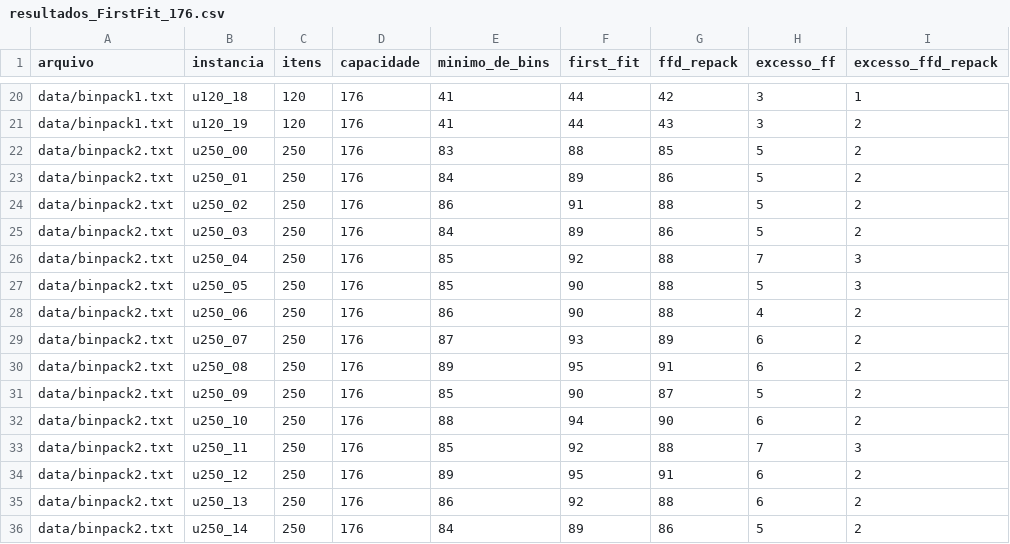
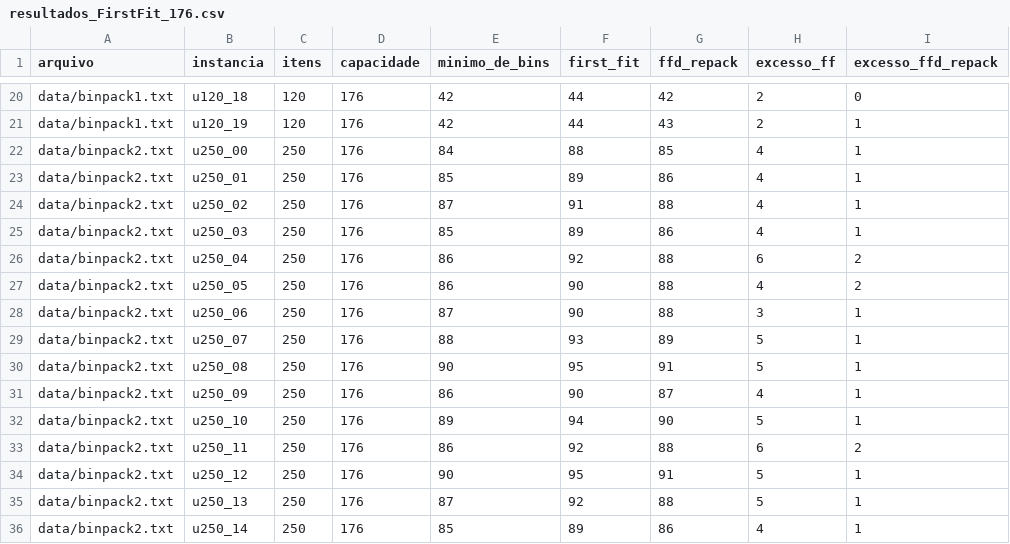
Before and after one commit to leandroaa01/one-project-paa, a CSV file: data/output/resultados_FirstFit_176.csv, drawn as a sheet; only a part is shown, gaps mark what is left out; the diff covers the shown part only; the diff names each change by its address in the sheet, - before the commit and + after, or states it on an @@ line.

```diff
--- a/data/output/resultados_FirstFit_176.csv
+++ b/data/output/resultados_FirstFit_176.csv
-E20:E21 (minimo_de_bins): 41
+E20:E21 (minimo_de_bins): 42
-H20:H21 (excesso_ff): 3
+H20:H21 (excesso_ff): 2
-I20 (excesso_ffd_repack): 1
+I20 (excesso_ffd_repack): 0
-I21:I25 (excesso_ffd_repack): 2
+I21:I25 (excesso_ffd_repack): 1
-E22 (minimo_de_bins): 83
+E22 (minimo_de_bins): 84
-H22:H25 (excesso_ff): 5
+H22:H25 (excesso_ff): 4
-E23 (minimo_de_bins): 84
+E23 (minimo_de_bins): 85
-E24 (minimo_de_bins): 86
+E24 (minimo_de_bins): 87
-E25 (minimo_de_bins): 84
+E25 (minimo_de_bins): 85
-E26:E27 (minimo_de_bins): 85
+E26:E27 (minimo_de_bins): 86
-H26 (excesso_ff): 7
+H26 (excesso_ff): 6
-I26:I27 (excesso_ffd_repack): 3
+I26:I27 (excesso_ffd_repack): 2
-H27 (excesso_ff): 5
+H27 (excesso_ff): 4
-E28 (minimo_de_bins): 86
+E28 (minimo_de_bins): 87
-H28 (excesso_ff): 4
+H28 (excesso_ff): 3
-I28:I32 (excesso_ffd_repack): 2
+I28:I32 (excesso_ffd_repack): 1
-E29 (minimo_de_bins): 87
+E29 (minimo_de_bins): 88
-H29:H30 (excesso_ff): 6
+H29:H30 (excesso_ff): 5
-E30 (minimo_de_bins): 89
+E30 (minimo_de_bins): 90
-E31 (minimo_de_bins): 85
+E31 (minimo_de_bins): 86
-H31 (excesso_ff): 5
+H31 (excesso_ff): 4
-E32 (minimo_de_bins): 88
+E32 (minimo_de_bins): 89
-H32 (excesso_ff): 6
+H32 (excesso_ff): 5
-E33 (minimo_de_bins): 85
+E33 (minimo_de_bins): 86
-H33 (excesso_ff): 7
+H33 (excesso_ff): 6
-I33 (excesso_ffd_repack): 3
+I33 (excesso_ffd_repack): 2
-E34 (minimo_de_bins): 89
+E34 (minimo_de_bins): 90
-H34:H35 (excesso_ff): 6
+H34:H35 (excesso_ff): 5
-I34:I36 (excesso_ffd_repack): 2
+I34:I36 (excesso_ffd_repack): 1
-E35 (minimo_de_bins): 86
+E35 (minimo_de_bins): 87
-E36 (minimo_de_bins): 84
+E36 (minimo_de_bins): 85
-H36 (excesso_ff): 5
+H36 (excesso_ff): 4
```
Also changed, not shown: 69 edited cells elsewhere in this file, data/output/resultados_BestFit_176.csv, 1 other file.
